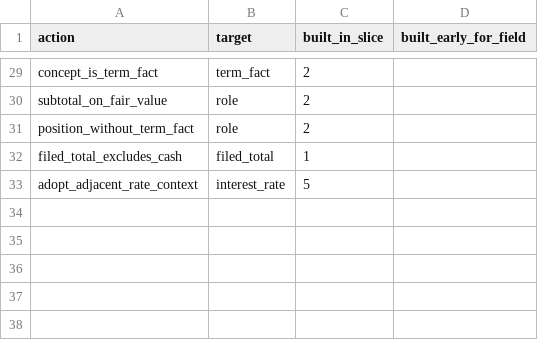
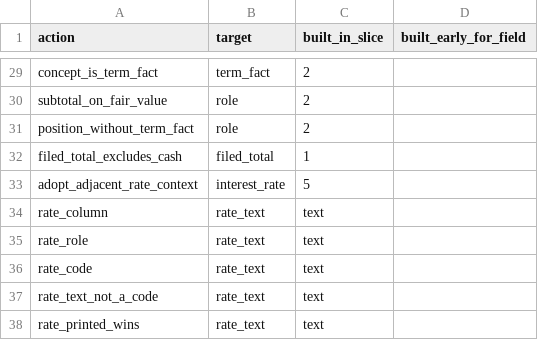
Before and after one commit to JamesCAlger/privatemarketwatch, a CSV file: warehouse/seeds/reading_action.csv, drawn as a sheet; only a part is shown, gaps mark what is left out; the diff names each change by its address in the sheet, - before the commit and + after, or states it on an @@ line.

```diff
--- a/warehouse/seeds/reading_action.csv
+++ b/warehouse/seeds/reading_action.csv
+row 34: rate_column | rate_text | text
+row 35: rate_role | rate_text | text
+row 36: rate_code | rate_text | text
+row 37: rate_text_not_a_code | rate_text | text
+row 38: rate_printed_wins | rate_text | text
```
Also changed, not shown: 57 other files.
